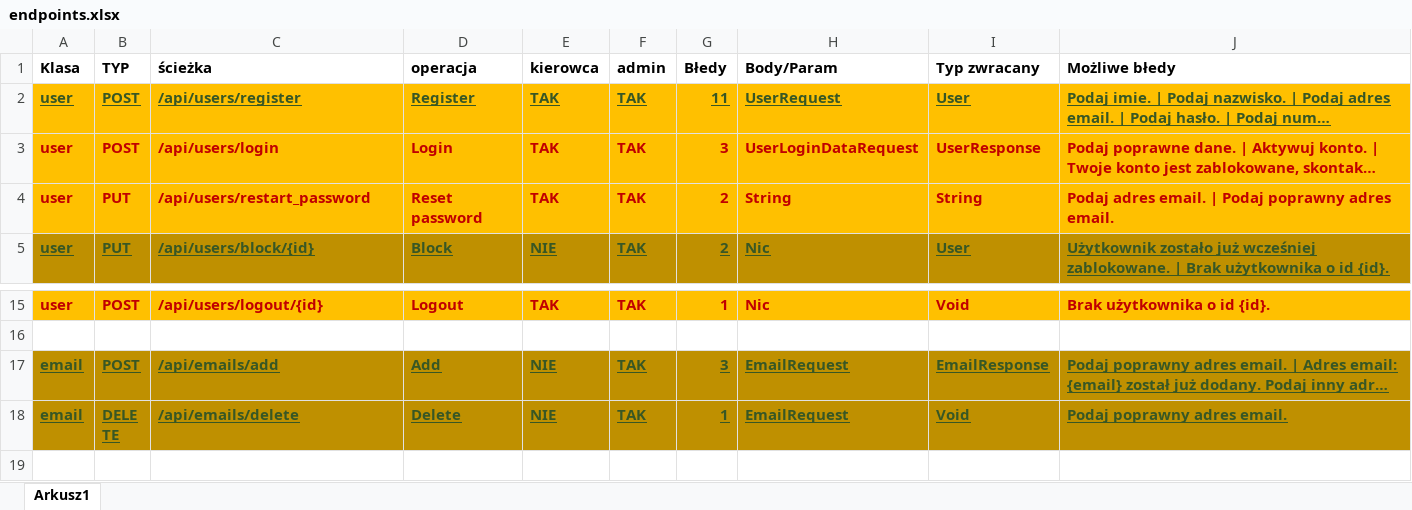
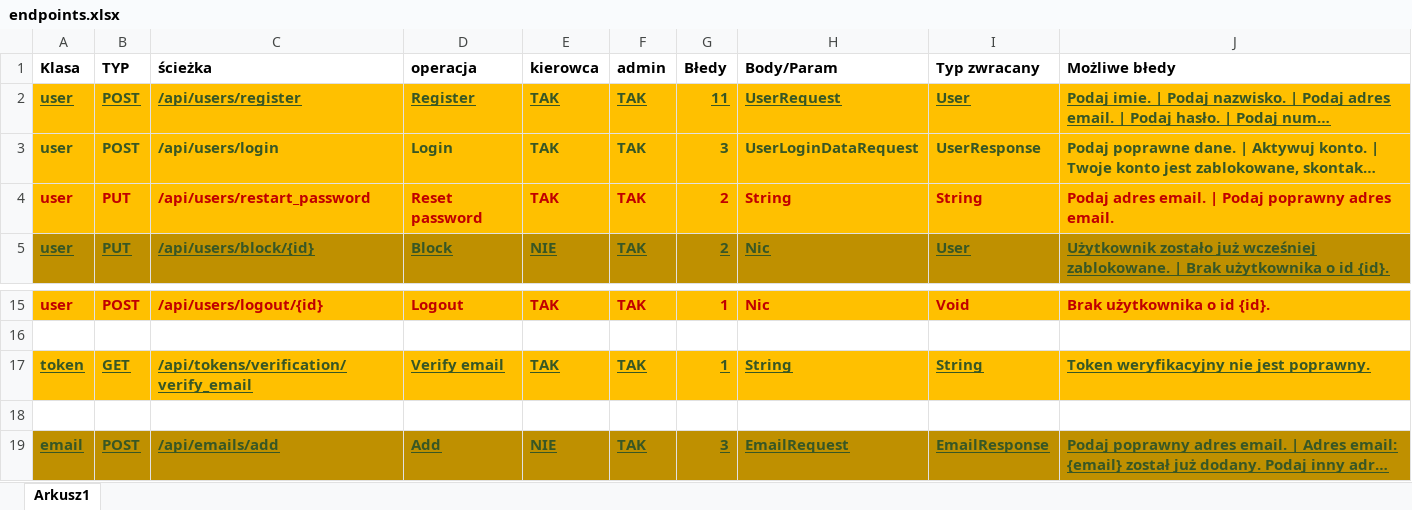
Before and after one commit to PiotrCiosmak/Automotive-partner-backend, an Excel workbook: docs/endpoints.xlsx, sheet Arkusz1, drawn as a sheet; only a part is shown, gaps mark what is left out; the shorter side is filled out with more unchanged rows; long unchanged cells end in …; values as stored, in another font and other column widths than the file's, no borders; the diff names each change by its address in the sheet, - before the commit and + after, or states it on an @@ line.

Commit message:
endpoints docs updated

```diff
--- a/docs/endpoints.xlsx (sheet Arkusz1)
+++ b/docs/endpoints.xlsx (sheet Arkusz1)
-A3:J3 text colour: #C00000
+A3:J3 text colour: #385724
+row 17: token | GET | /api/tokens/verification/verify_email | Verify email | TAK | TAK | 1 | String | String | Token weryfikacyjny nie jest poprawny.
+row 18: (empty)
```
